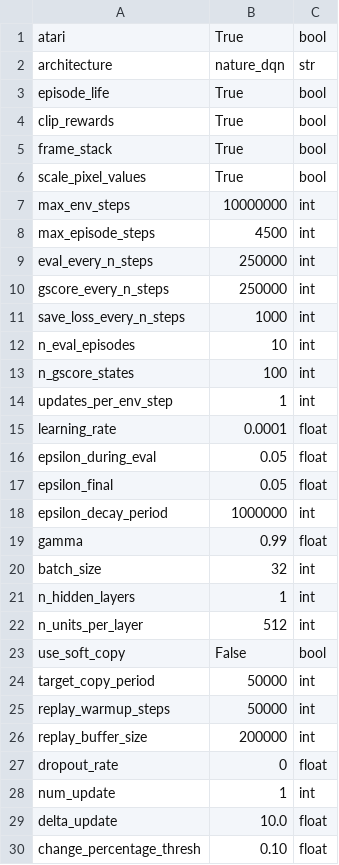
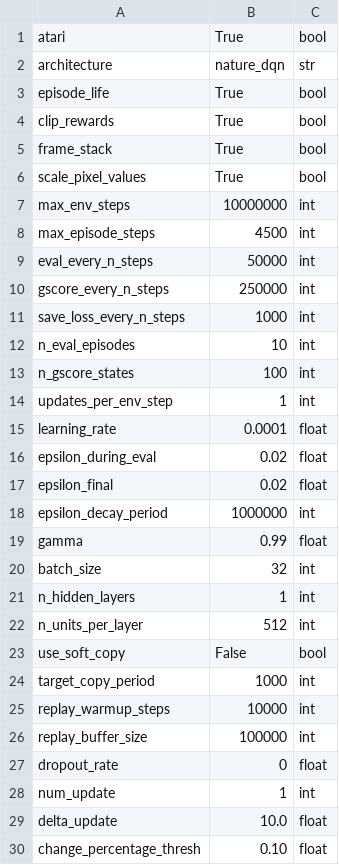
Before and after one commit to camall3n/actgen, a CSV file: hyperparams/atari.csv, drawn as a sheet; only a part is shown.

Commit message:
use online numeric hyperparam values

```diff
--- a/hyperparams/atari.csv
+++ b/hyperparams/atari.csv
@@ -8,3 +8,3 @@ max_env_steps,10000000,int
 max_episode_steps,4500,int
-eval_every_n_steps,250000,int
+eval_every_n_steps,50000,int
 gscore_every_n_steps,250000,int
@@ -15,4 +15,4 @@ updates_per_env_step,1,int
 learning_rate,0.0001,float
-epsilon_during_eval,0.05,float
-epsilon_final,0.05,float
+epsilon_during_eval,0.02,float
+epsilon_final,0.02,float
 epsilon_decay_period,1000000,int
@@ -23,5 +23,5 @@ n_units_per_layer,512,int
 use_soft_copy,False,bool
-target_copy_period,50000,int
-replay_warmup_steps,50000,int
-replay_buffer_size,200000,int
+target_copy_period,1000,int
+replay_warmup_steps,10000,int
+replay_buffer_size,100000,int
 dropout_rate,0,float
```
